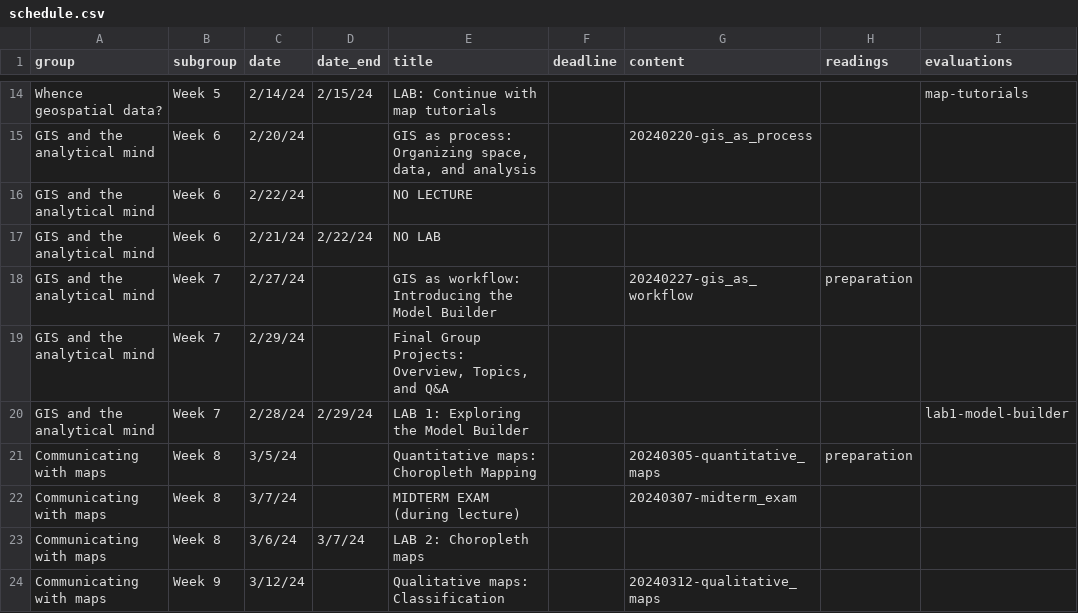
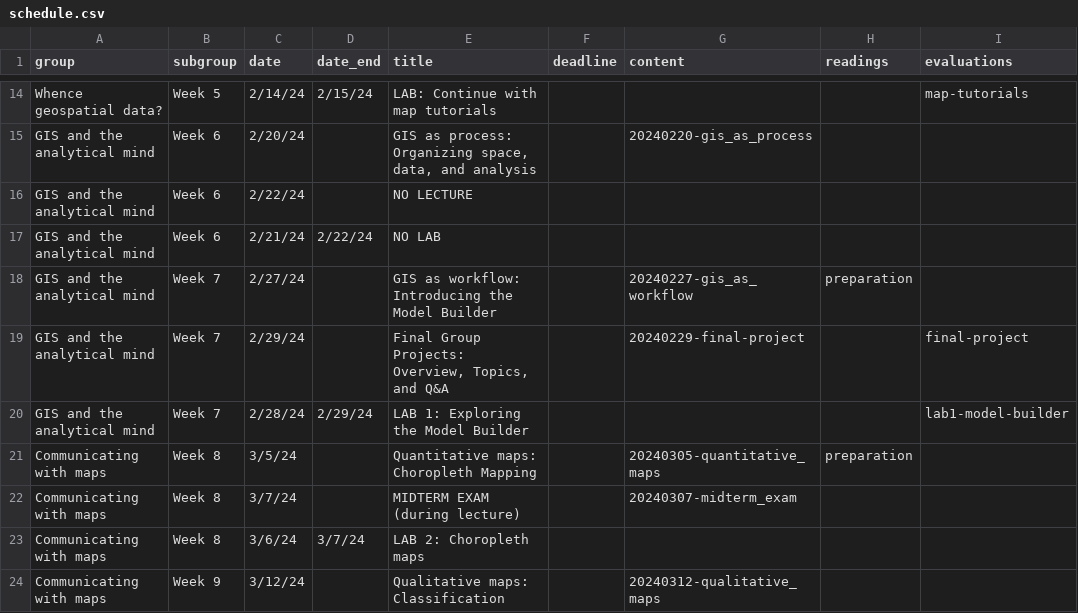
Before and after one commit to bocinsky/gisapps, a CSV file: schedule/schedule.csv, drawn as a sheet; only a part is shown, gaps mark what is left out.

Commit message:
added final project description

```diff
--- a/schedule/schedule.csv
+++ b/schedule/schedule.csv
@@ -18,3 +18,3 @@ GIS and the analytical mind,Week 6,2/21/24,2/22/24,NO LAB,,,,
 GIS and the analytical mind,Week 7,2/27/24,,GIS as workflow: Introducing the Model Builder,,20240227-gis_as_workflow,preparation,
-GIS and the analytical mind,Week 7,2/29/24,,"Final Group Projects: Overview, Topics, and Q&A",,,,
+GIS and the analytical mind,Week 7,2/29/24,,"Final Group Projects: Overview, Topics, and Q&A",,20240229-final-project,,final-project
 GIS and the analytical mind,Week 7,2/28/24,2/29/24,LAB 1: Exploring the Model Builder,,,,lab1-model-builder
```
Also changed, not shown: 48 other files.
